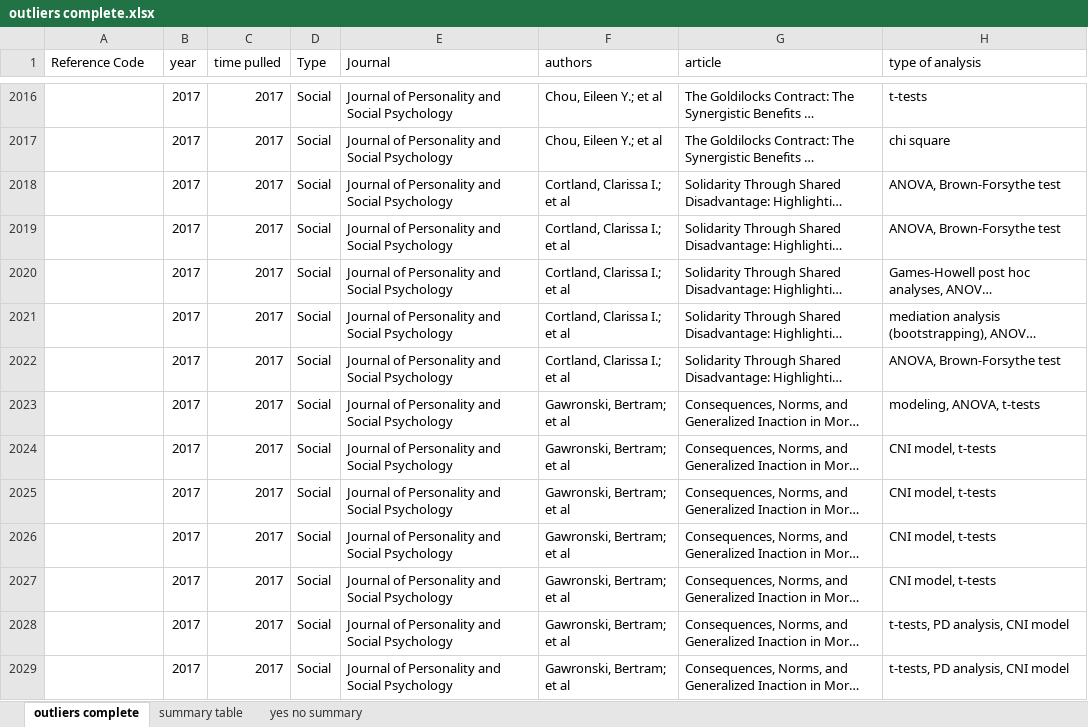
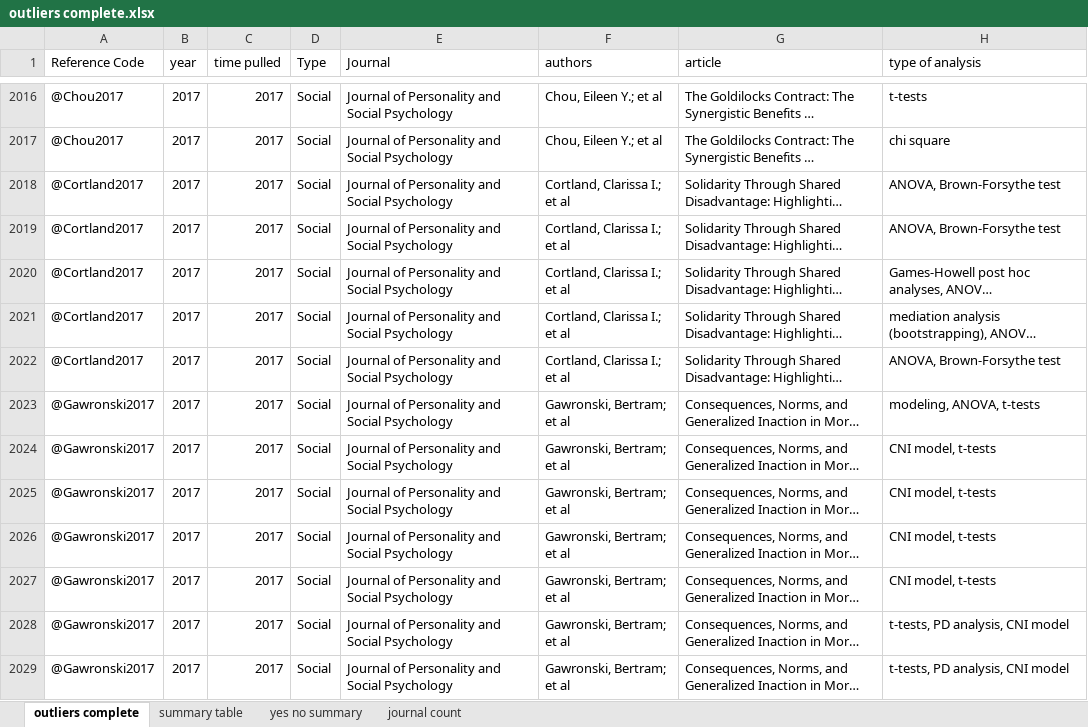
Before and after one commit to doomlab/Outliers, an Excel workbook: paper/outliers complete.xlsx, sheet outliers complete, drawn as a sheet; only a part is shown, gaps mark what is left out; long unchanged cells end in …; values as stored, in another font and other column widths than the file's, no borders; the diff covers the shown part only; the diff names each change by its address in the sheet, - before the commit and + after, or states it on an @@ line.

```diff
--- a/paper/outliers complete.xlsx (sheet outliers complete)
+++ b/paper/outliers complete.xlsx (sheet outliers complete)
+sheet tab: journal count
-A2016:A2017 (Reference Code): (empty)
+A2016:A2017 (Reference Code): @Chou2017
-A2018:A2022 (Reference Code): (empty)
+A2018:A2022 (Reference Code): @Cortland2017
-A2023:A2029 (Reference Code): (empty)
+A2023:A2029 (Reference Code): @Gawronski2017
```
Also changed, not shown: 1178 edited cells and cell formats elsewhere in this sheet, 1 other file.
